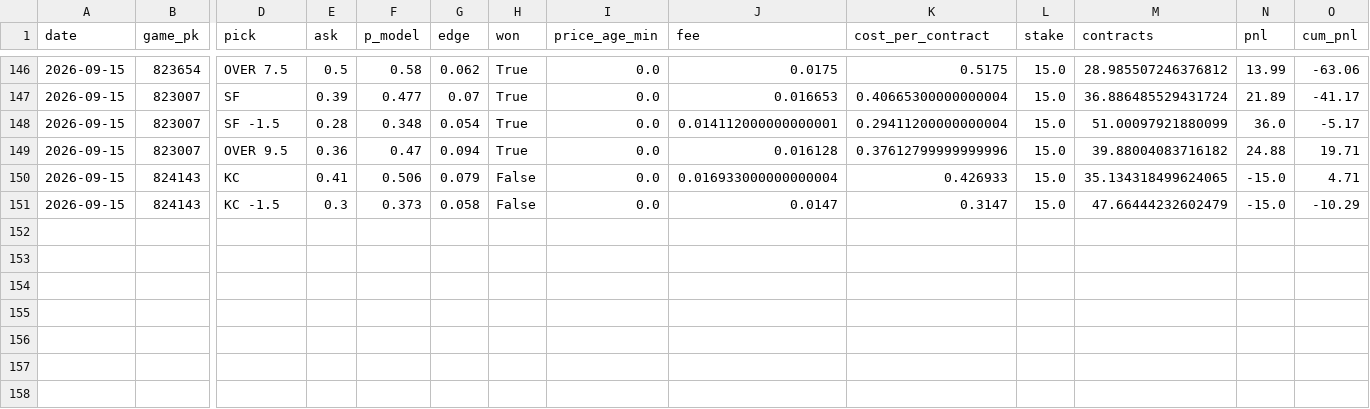
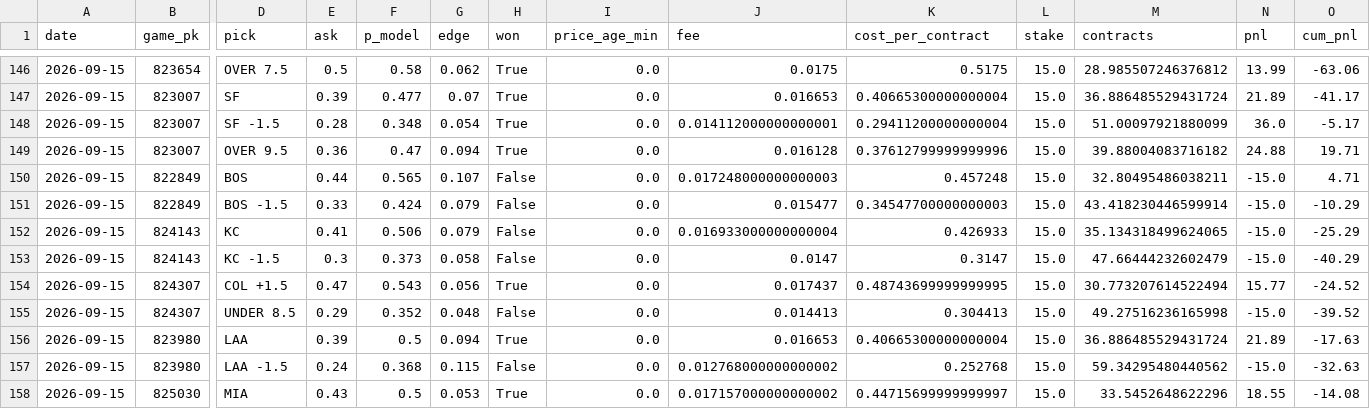
Before and after one commit to jdev-02/gooseline-model-hq, a CSV file: data/mlb/paper_trades.csv, drawn as a sheet; only a part is shown, gaps mark what is left out; addresses are those after the commit; rows hold the shown columns only; the diff names each change by its address in the sheet, - before the commit and + after, or states it on an @@ line.

```diff
--- a/data/mlb/paper_trades.csv
+++ b/data/mlb/paper_trades.csv
+row 150: 2026-09-15 | 822849 | BOS | 0.44 | 0.565 | 0.107 | False | 0.0 | 0.017248000000000003 | 0.457248 | 15.0 | 32.80495486038211 | -15.0 | 4.71
+row 151: 2026-09-15 | 822849 | BOS -1.5 | 0.33 | 0.424 | 0.079 | False | 0.0 | 0.015477 | 0.34547700000000003 | 15.0 | 43.418230446599914 | -15.0 | -10.29
-O152 (cum_pnl): 4.71
+O152 (cum_pnl): -25.29
-O153 (cum_pnl): -10.29
+O153 (cum_pnl): -40.29
+row 154: 2026-09-15 | 824307 | COL +1.5 | 0.47 | 0.543 | 0.056 | True | 0.0 | 0.017437 | 0.48743699999999995 | 15.0 | 30.773207614522494 | 15.77 | -24.52
+row 155: 2026-09-15 | 824307 | UNDER 8.5 | 0.29 | 0.352 | 0.048 | False | 0.0 | 0.014413 | 0.304413 | 15.0 | 49.27516236165998 | -15.0 | -39.52
+row 156: 2026-09-15 | 823980 | LAA | 0.39 | 0.5 | 0.094 | True | 0.0 | 0.016653 | 0.40665300000000004 | 15.0 | 36.886485529431724 | 21.89 | -17.63
+row 157: 2026-09-15 | 823980 | LAA -1.5 | 0.24 | 0.368 | 0.115 | False | 0.0 | 0.012768000000000002 | 0.252768 | 15.0 | 59.34295480440562 | -15.0 | -32.63
+row 158: 2026-09-15 | 825030 | MIA | 0.43 | 0.5 | 0.053 | True | 0.0 | 0.017157000000000002 | 0.44715699999999997 | 15.0 | 33.5452648622296 | 18.55 | -14.08
```
Also changed, not shown: 6 other files.
